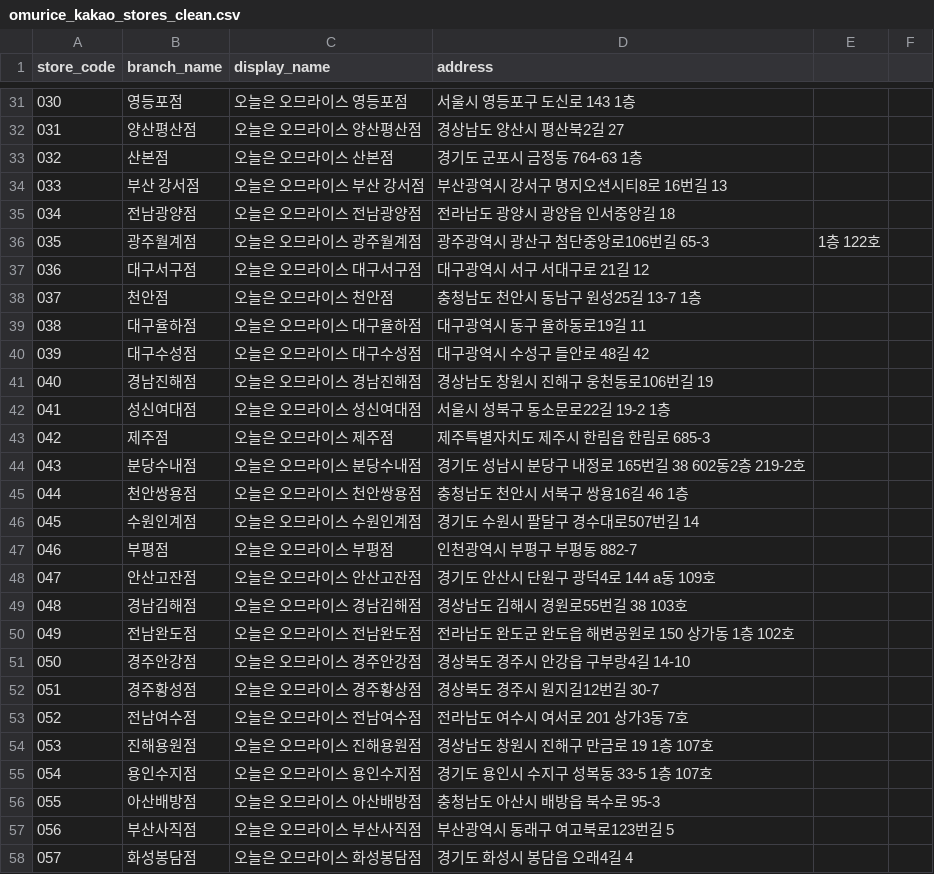
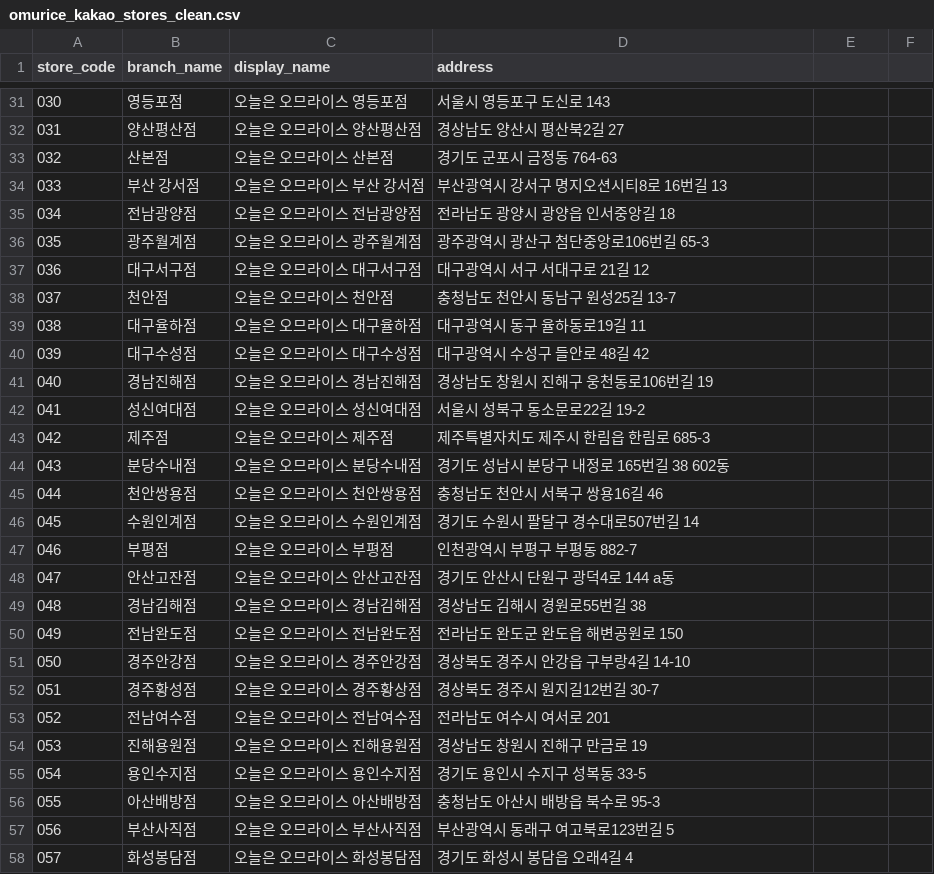
Before and after one commit to James940522/omurice-landing, a CSV file: public/asset/csv/omurice_kakao_stores_clean.csv, drawn as a sheet; only a part is shown, gaps mark what is left out; the diff covers the shown part only.

```diff
--- a/public/asset/csv/omurice_kakao_stores_clean.csv
+++ b/public/asset/csv/omurice_kakao_stores_clean.csv
@@ -31,9 +31,9 @@
-030,영등포점,오늘은 오므라이스 영등포점,서울시 영등포구 도신로 143 1층
+030,영등포점,오늘은 오므라이스 영등포점,서울시 영등포구 도신로 143
 031,양산평산점,오늘은 오므라이스 양산평산점,경상남도 양산시 평산북2길 27
-032,산본점,오늘은 오므라이스 산본점,경기도 군포시 금정동 764-63 1층
+032,산본점,오늘은 오므라이스 산본점,경기도 군포시 금정동 764-63
 033,부산 강서점,오늘은 오므라이스 부산 강서점,부산광역시 강서구 명지오션시티8로 16번길 13
 034,전남광양점,오늘은 오므라이스 전남광양점,전라남도 광양시 광양읍 인서중앙길 18
-035,광주월계점,오늘은 오므라이스 광주월계점,광주광역시 광산구 첨단중앙로106번길 65-3, 1층 122호
+035,광주월계점,오늘은 오므라이스 광주월계점,광주광역시 광산구 첨단중앙로106번길 65-3
 036,대구서구점,오늘은 오므라이스 대구서구점,대구광역시 서구 서대구로 21길 12
-037,천안점,오늘은 오므라이스 천안점,충청남도 천안시 동남구 원성25길 13-7 1층
+037,천안점,오늘은 오므라이스 천안점,충청남도 천안시 동남구 원성25길 13-7
 038,대구율하점,오늘은 오므라이스 대구율하점,대구광역시 동구 율하동로19길 11
@@ -41,16 +41,16 @@
 040,경남진해점,오늘은 오므라이스 경남진해점,경상남도 창원시 진해구 웅천동로106번길 19
-041,성신여대점,오늘은 오므라이스 성신여대점,서울시 성북구 동소문로22길 19-2 1층
+041,성신여대점,오늘은 오므라이스 성신여대점,서울시 성북구 동소문로22길 19-2
 042,제주점,오늘은 오므라이스 제주점,제주특별자치도 제주시 한림읍 한림로 685-3
-043,분당수내점,오늘은 오므라이스 분당수내점,경기도 성남시 분당구 내정로 165번길 38 602동2층 219-2호
-044,천안쌍용점,오늘은 오므라이스 천안쌍용점,충청남도 천안시 서북구 쌍용16길 46 1층
+043,분당수내점,오늘은 오므라이스 분당수내점,경기도 성남시 분당구 내정로 165번길 38 602동
+044,천안쌍용점,오늘은 오므라이스 천안쌍용점,충청남도 천안시 서북구 쌍용16길 46
 045,수원인계점,오늘은 오므라이스 수원인계점,경기도 수원시 팔달구 경수대로507번길 14
 046,부평점,오늘은 오므라이스 부평점,인천광역시 부평구 부평동 882-7
-047,안산고잔점,오늘은 오므라이스 안산고잔점,경기도 안산시 단원구 광덕4로 144 a동 109호
-048,경남김해점,오늘은 오므라이스 경남김해점,경상남도 김해시 경원로55번길 38 103호
-049,전남완도점,오늘은 오므라이스 전남완도점,전라남도 완도군 완도읍 해변공원로 150 상가동 1층 102호
+047,안산고잔점,오늘은 오므라이스 안산고잔점,경기도 안산시 단원구 광덕4로 144 a동
+048,경남김해점,오늘은 오므라이스 경남김해점,경상남도 김해시 경원로55번길 38
+049,전남완도점,오늘은 오므라이스 전남완도점,전라남도 완도군 완도읍 해변공원로 150
 050,경주안강점,오늘은 오므라이스 경주안강점,경상북도 경주시 안강읍 구부랑4길 14-10
 051,경주황성점,오늘은 오므라이스 경주황상점,경상북도 경주시 원지길12번길 30-7
-052,전남여수점,오늘은 오므라이스 전남여수점,전라남도 여수시 여서로 201 상가3동 7호
-053,진해용원점,오늘은 오므라이스 진해용원점,경상남도 창원시 진해구 만금로 19 1층 107호
-054,용인수지점,오늘은 오므라이스 용인수지점,경기도 용인시 수지구 성복동 33-5 1층 107호
+052,전남여수점,오늘은 오므라이스 전남여수점,전라남도 여수시 여서로 201
+053,진해용원점,오늘은 오므라이스 진해용원점,경상남도 창원시 진해구 만금로 19
+054,용인수지점,오늘은 오므라이스 용인수지점,경기도 용인시 수지구 성복동 33-5
 055,아산배방점,오늘은 오므라이스 아산배방점,충청남도 아산시 배방읍 북수로 95-3
```
Also changed, not shown: 71 edited cells elsewhere in this file, 1 other file.
